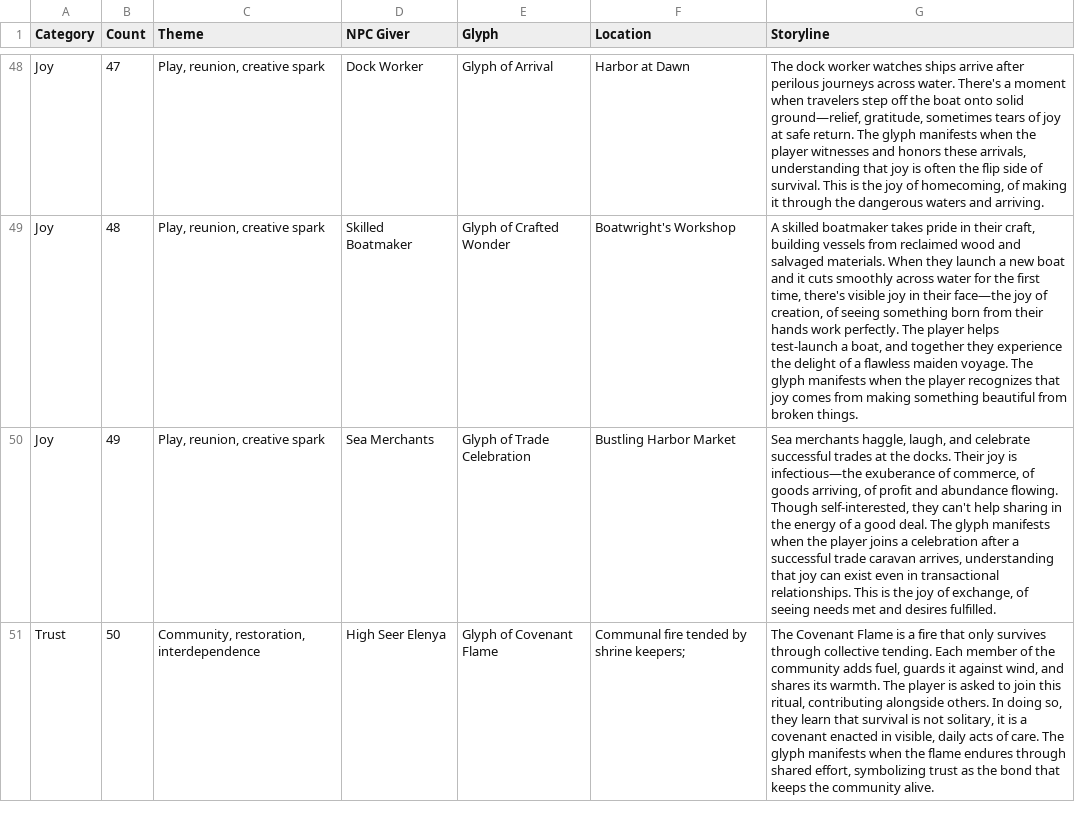
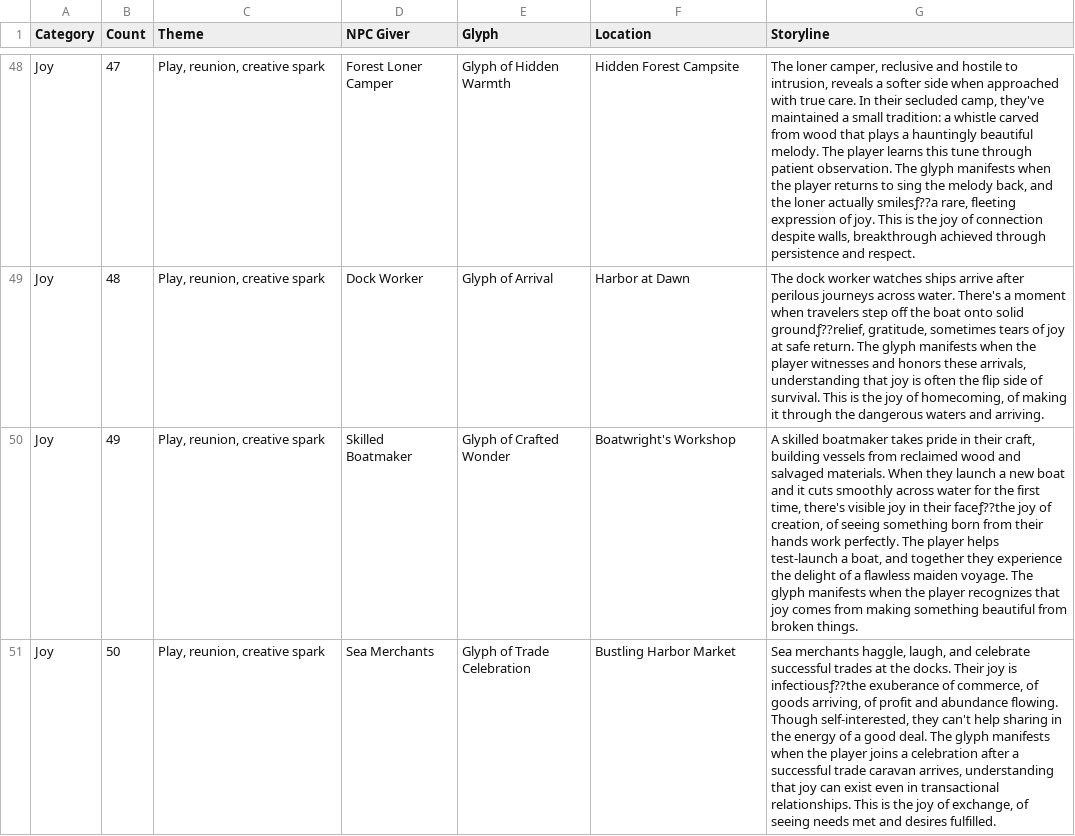
Before and after one commit to taurinrobinson-wq/saoriverse-console, a CSV file: velinor/markdowngameinstructions/Glyph_Organizer.csv, drawn as a sheet; only a part is shown, gaps mark what is left out; the diff covers the shown part only; the diff names each change by its address in the sheet, - before the commit and + after, or states it on an @@ line.

Commit message:
Move Transcendence glyphs to separate CSV; add missing glyphs and reorder organizer

```diff
--- a/velinor/markdowngameinstructions/Glyph_Organizer.csv
+++ b/velinor/markdowngameinstructions/Glyph_Organizer.csv
-D48 (NPC Giver): Dock Worker
+D48 (NPC Giver): Forest Loner Camper
-E48 (Glyph): Glyph of Arrival
+E48 (Glyph): Glyph of Hidden Warmth
-F48 (Location): Harbor at Dawn
+F48 (Location): Hidden Forest Campsite
-G48 (Storyline): The dock worker watches ships arrive after perilous journeys across water. There's a moment when travelers step off the boat onto solid ground—relief, gratitude, sometimes tears of joy at safe return. The glyph manifests when the player witnesses and honors these arrivals, understanding that joy is often the flip side of survival. This is the joy of homecoming, of making it through the dangerous waters and arriving.
+G48 (Storyline): The loner camper, reclusive and hostile to intrusion, reveals a softer side when approached with true care. In their secluded camp, they've maintained a small tradition: a whistle carved from wood that plays a hauntingly beautiful melody. The player learns this tune through patient observation. The glyph manifests when the player returns to sing the melody back, and the loner actually smilesƒ??a rare, fleeting expression of joy. This is the joy of connection despite walls, breakthrough achieved through persistence and respect.
-D49 (NPC Giver): Skilled Boatmaker
+D49 (NPC Giver): Dock Worker
-E49 (Glyph): Glyph of Crafted Wonder
+E49 (Glyph): Glyph of Arrival
-F49 (Location): Boatwright's Workshop
+F49 (Location): Harbor at Dawn
-G49 (Storyline): A skilled boatmaker takes pride in their craft, building vessels from reclaimed wood and salvaged materials. When they launch a new boat and it cuts smoothly across water for the first time, there's visible joy in their face—the joy of creation, of seeing something born from their hands work perfectly. The player helps test-launch a boat, and together they experience the delight of a flawless maiden voyage. The glyph manifests when the player recognizes that joy comes from making something beautiful from broken things.
+G49 (Storyline): The dock worker watches ships arrive after perilous journeys across water. There's a moment when travelers step off the boat onto solid groundƒ??relief, gratitude, sometimes tears of joy at safe return. The glyph manifests when the player witnesses and honors these arrivals, understanding that joy is often the flip side of survival. This is the joy of homecoming, of making it through the dangerous waters and arriving.
-D50 (NPC Giver): Sea Merchants
+D50 (NPC Giver): Skilled Boatmaker
-E50 (Glyph): Glyph of Trade Celebration
+E50 (Glyph): Glyph of Crafted Wonder
-F50 (Location): Bustling Harbor Market
+F50 (Location): Boatwright's Workshop
-G50 (Storyline): Sea merchants haggle, laugh, and celebrate successful trades at the docks. Their joy is infectious—the exuberance of commerce, of goods arriving, of profit and abundance flowing. Though self-interested, they can't help sharing in the energy of a good deal. The glyph manifests when the player joins a celebration after a successful trade caravan arrives, understanding that joy can exist even in transactional relationships. This is the joy of exchange, of seeing needs met and desires fulfilled.
+G50 (Storyline): A skilled boatmaker takes pride in their craft, building vessels from reclaimed wood and salvaged materials. When they launch a new boat and it cuts smoothly across water for the first time, there's visible joy in their faceƒ??the joy of creation, of seeing something born from their hands work perfectly. The player helps test-launch a boat, and together they experience the delight of a flawless maiden voyage. The glyph manifests when the player recognizes that joy comes from making something beautiful from broken things.
-A51 (Category): Trust
+A51 (Category): Joy
-C51 (Theme): Community, restoration, interdependence
+C51 (Theme): Play, reunion, creative spark
-D51 (NPC Giver): High Seer Elenya
+D51 (NPC Giver): Sea Merchants
-E51 (Glyph): Glyph of Covenant Flame
+E51 (Glyph): Glyph of Trade Celebration
-F51 (Location): Communal fire tended by shrine keepers;
+F51 (Location): Bustling Harbor Market
-G51 (Storyline): The Covenant Flame is a fire that only survives through collective tending. Each member of the community adds fuel, guards it against wind, and shares its warmth. The player is asked to join this ritual, contributing alongside others. In doing so, they learn that survival is not solitary, it is a covenant enacted in visible, daily acts of care. The glyph manifests when the flame endures through shared effort, symbolizing trust as the bond that keeps the community alive.
+G51 (Storyline): Sea merchants haggle, laugh, and celebrate successful trades at the docks. Their joy is infectiousƒ??the exuberance of commerce, of goods arriving, of profit and abundance flowing. Though self-interested, they can't help sharing in the energy of a good deal. The glyph manifests when the player joins a celebration after a successful trade caravan arrives, understanding that joy can exist even in transactional relationships. This is the joy of exchange, of seeing needs met and desires fulfilled.
```
Also changed, not shown: 125 edited cells elsewhere in this file, 1 other file.
